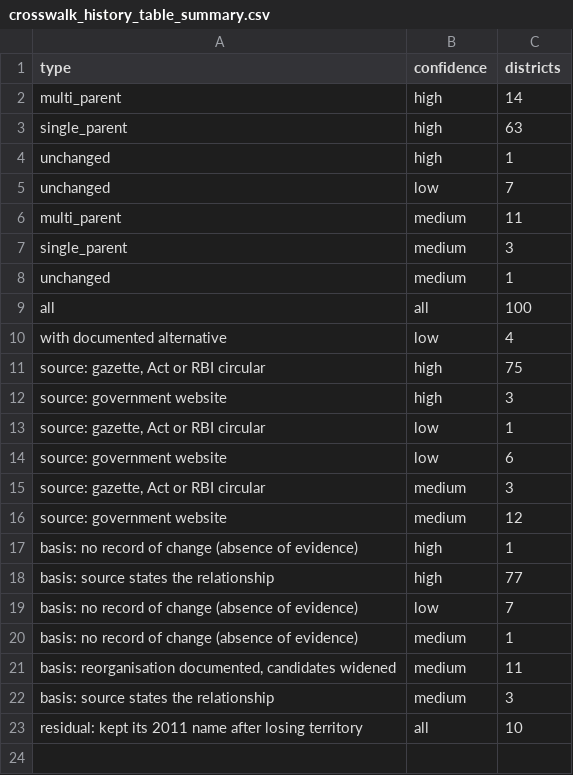
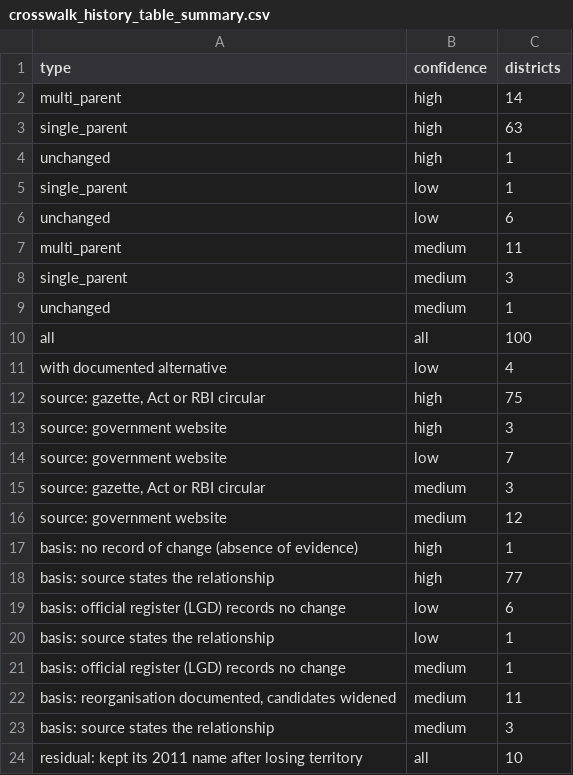
Before and after one commit to pdez90/India_householdenergy, a CSV file: results/crosswalk_history_table_summary.csv, drawn as a sheet.

```diff
--- a/results/crosswalk_history_table_summary.csv
+++ b/results/crosswalk_history_table_summary.csv
@@ -4,3 +4,4 @@
 "unchanged","high",1
-"unchanged","low",7
+"single_parent","low",1
+"unchanged","low",6
 "multi_parent","medium",11
@@ -12,4 +13,3 @@
 "source: government website","high",3
-"source: gazette, Act or RBI circular","low",1
-"source: government website","low",6
+"source: government website","low",7
 "source: gazette, Act or RBI circular","medium",3
@@ -18,4 +18,5 @@
 "basis: source states the relationship","high",77
-"basis: no record of change (absence of evidence)","low",7
-"basis: no record of change (absence of evidence)","medium",1
+"basis: official register (LGD) records no change","low",6
+"basis: source states the relationship","low",1
+"basis: official register (LGD) records no change","medium",1
 "basis: reorganisation documented, candidates widened","medium",11
```
Also changed, not shown: results/MANIFEST.csv, results/PROVENANCE.csv, 7 other files.
